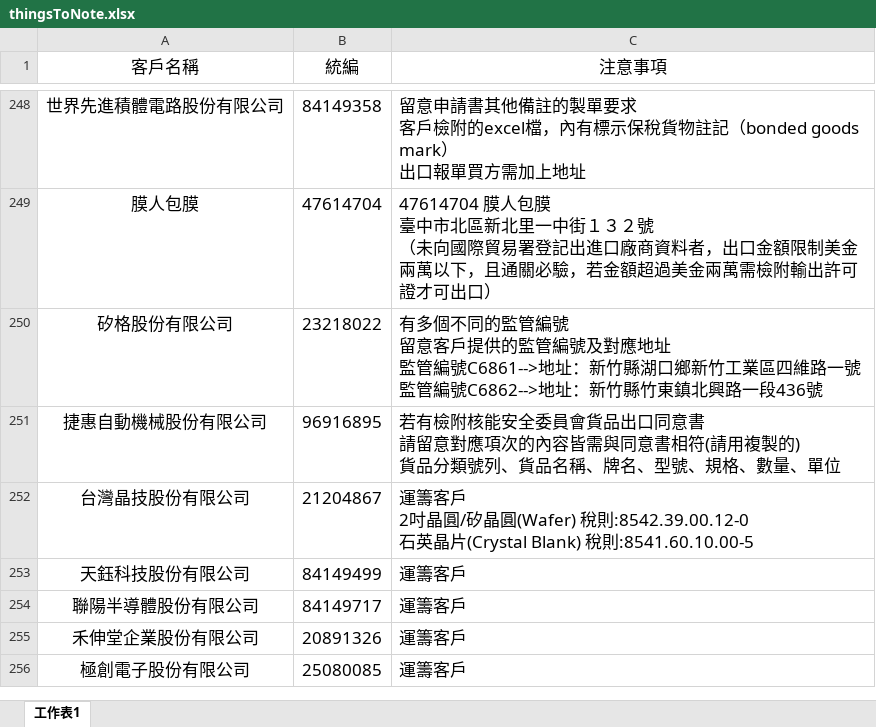
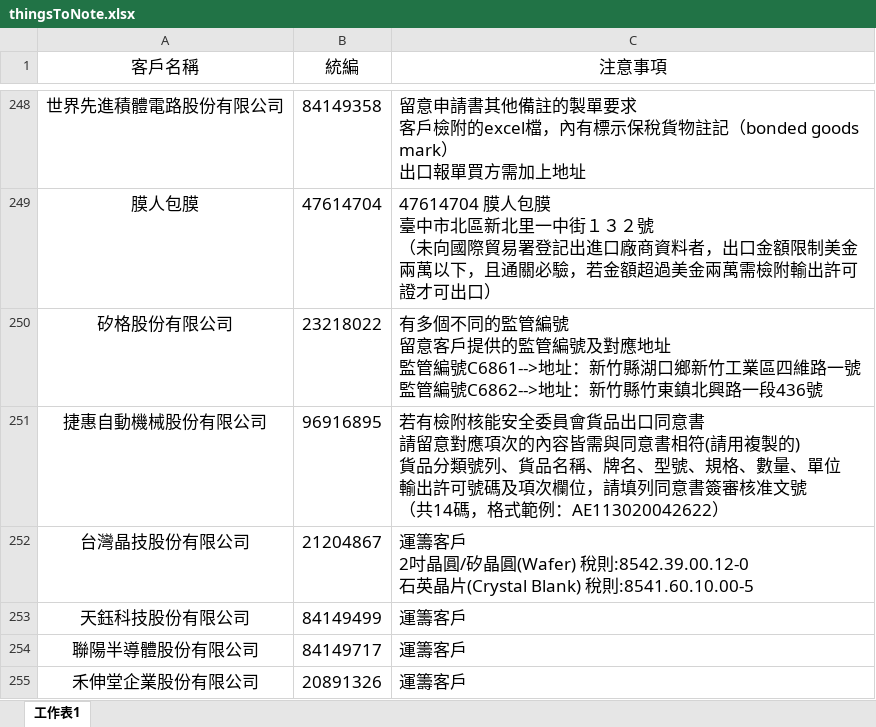
Before and after one commit to liyijung/Export-declaration, an Excel workbook: thingsToNote.xlsx, sheet 工作表1, drawn as a sheet; only a part is shown, gaps mark what is left out; the shorter side is filled out with more unchanged rows; values as stored, in another font and other column widths than the file's, no borders; conditional formats not drawn; ↵ is a line break in a cell; the diff names each change by its address in the sheet, - before the commit and + after, or states it on an @@ line.

Commit message:
Add files via upload

```diff
--- a/thingsToNote.xlsx (sheet 工作表1)
+++ b/thingsToNote.xlsx (sheet 工作表1)
-C251 (注意事項): …量、單位
+C251 (注意事項): …量、單位 ↵ 輸出許可號碼及項次欄位，請填列同意書簽審核准文號 ↵ （共14碼，格式範例：AE113020042622）
```
